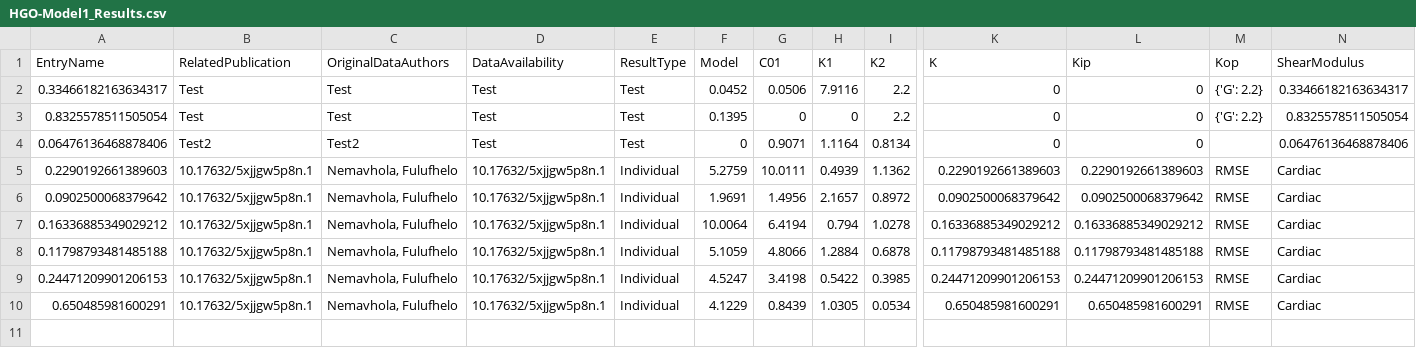
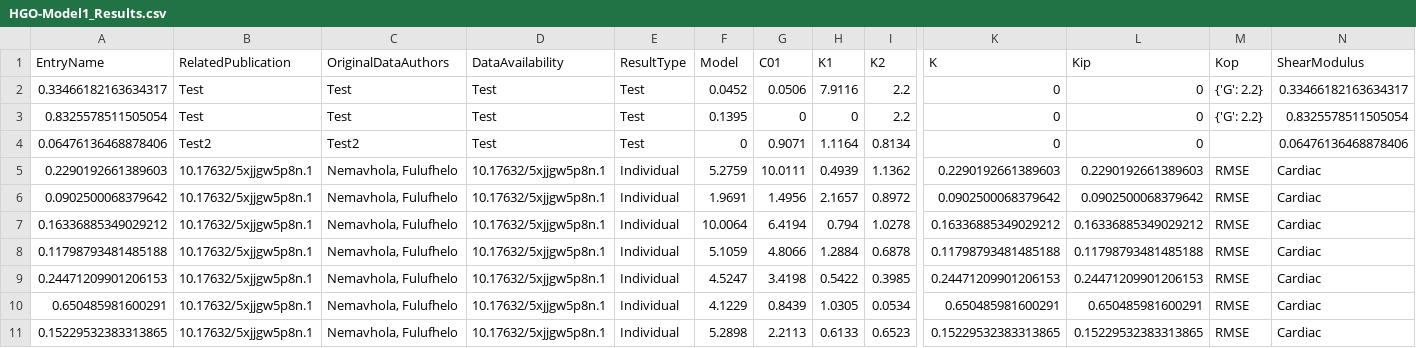
Before and after one commit to Fit2Tissue/Hyperelastic-Material-Models, a CSV file: HGO-Model1_Results.csv, drawn as a sheet; only a part is shown, gaps mark what is left out; rows hold the shown columns only; the diff names each change by its address in the sheet, - before the commit and + after, or states it on an @@ line.

Commit message:
Append results for HGO-Model1 with note

```diff
--- a/HGO-Model1_Results.csv
+++ b/HGO-Model1_Results.csv
+row 11: 0.15229532383313865 | 10.17632/5xjjgw5p8n.1 | Nemavhola, Fulufhelo | 10.17632/5xjjgw5p8n.1 | Individual | 5.2898 | 2.2113 | 0.6133 | 0.6523 | 0.15229532383313865 | 0.15229532383313865 | RMSE | Cardiac
```
